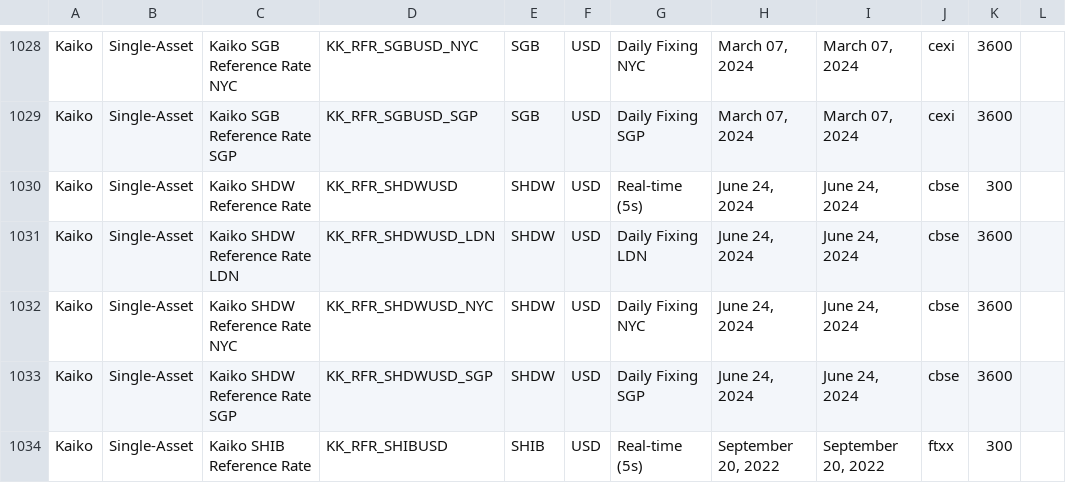
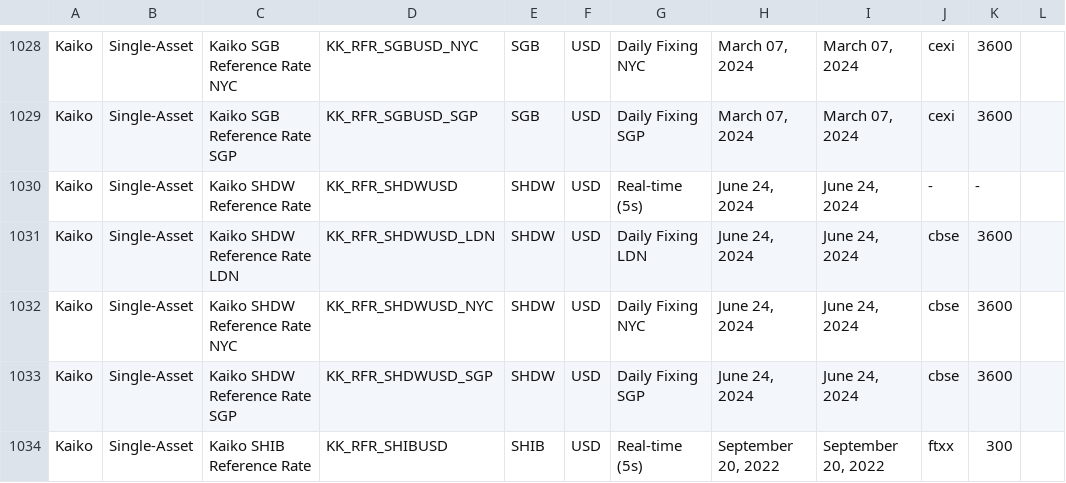
Before and after one commit to rdavill/kaiko_indices_coverage_single, a CSV file: Reference_Rates_Coverage.csv, drawn as a sheet; only a part is shown, gaps mark what is left out.

```diff
--- a/Reference_Rates_Coverage.csv
+++ b/Reference_Rates_Coverage.csv
@@ -1029,3 +1029,3 @@ Kaiko,Single-Asset,Kaiko SGB Reference Rate NYC,KK_RFR_SGBUSD_NYC,SGB,USD,Daily
 Kaiko,Single-Asset,Kaiko SGB Reference Rate SGP,KK_RFR_SGBUSD_SGP,SGB,USD,Daily Fixing SGP,"March 07, 2024","March 07, 2024",cexi,3600,
-Kaiko,Single-Asset,Kaiko SHDW Reference Rate ,KK_RFR_SHDWUSD,SHDW,USD,Real-time (5s),"June 24, 2024","June 24, 2024",cbse,300,
+Kaiko,Single-Asset,Kaiko SHDW Reference Rate ,KK_RFR_SHDWUSD,SHDW,USD,Real-time (5s),"June 24, 2024","June 24, 2024",-,-,
 Kaiko,Single-Asset,Kaiko SHDW Reference Rate LDN,KK_RFR_SHDWUSD_LDN,SHDW,USD,Daily Fixing LDN,"June 24, 2024","June 24, 2024",cbse,3600,
```
